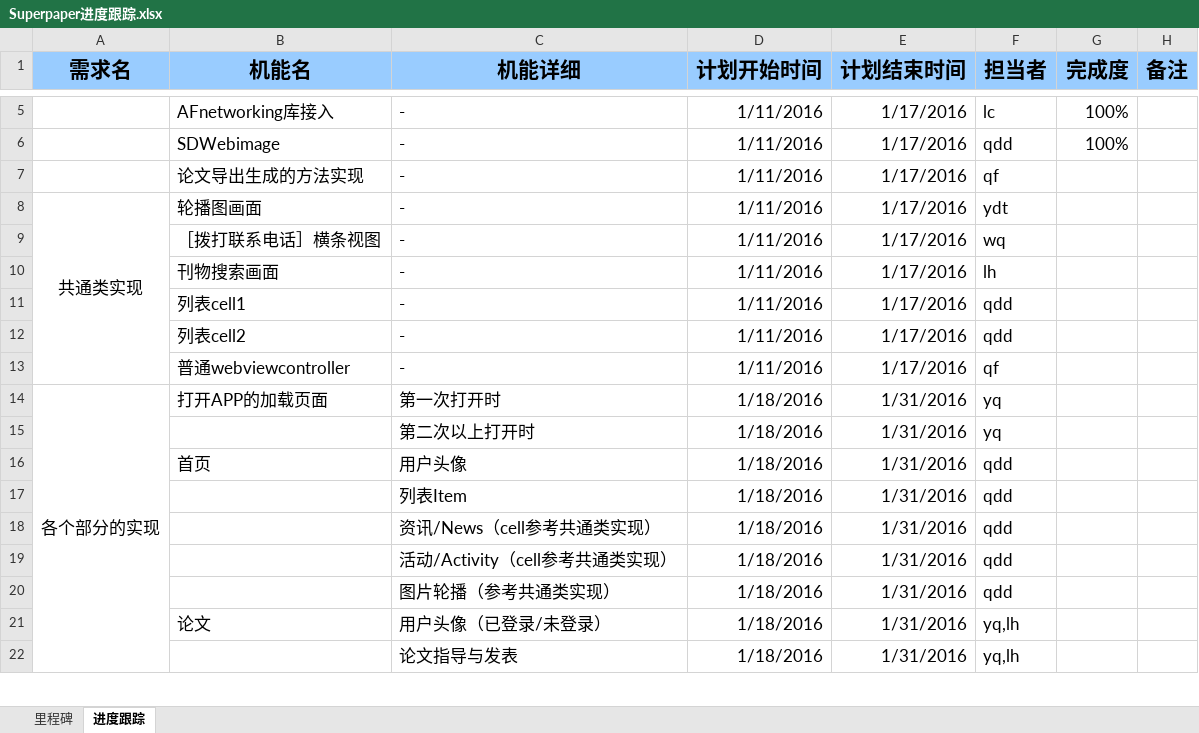
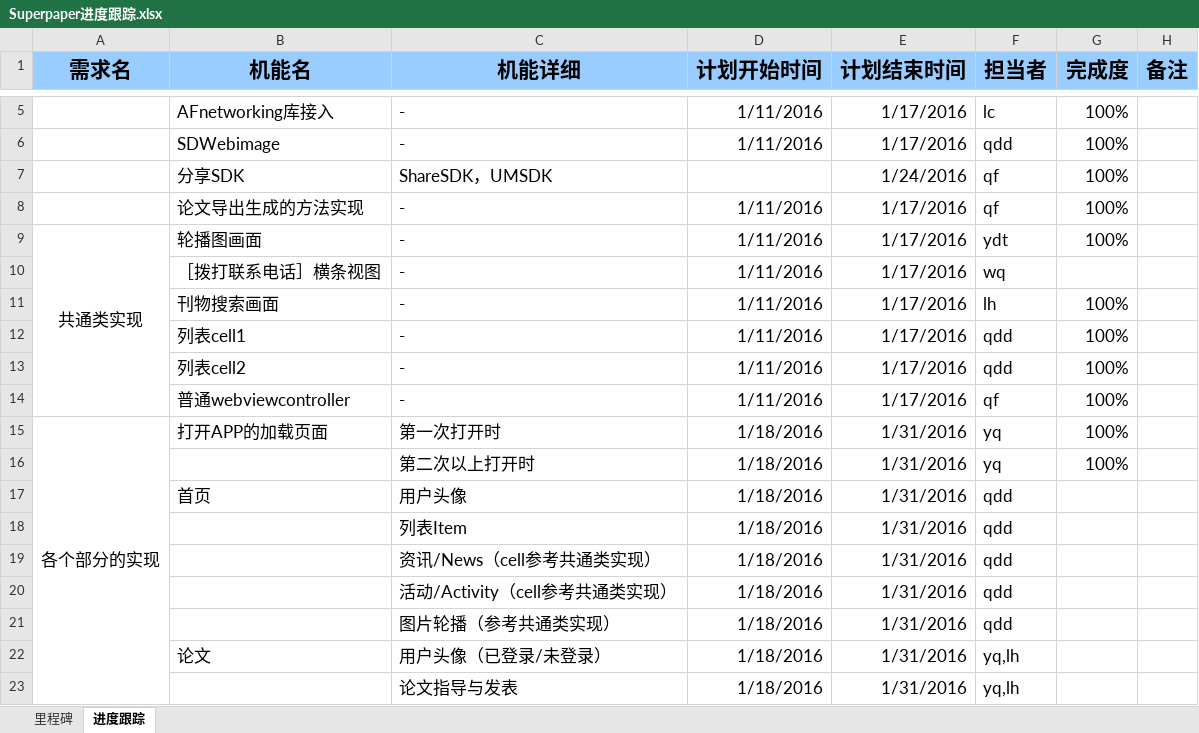
Before and after one commit to lihaoEmily/SuperPaper, an Excel workbook: Doc/Superpaper进度跟踪.xlsx, sheet 进度跟踪, drawn as a sheet; only a part is shown, gaps mark what is left out; values as stored, in another font and other column widths than the file's, no borders; addresses are those after the commit; the diff names each change by its address in the sheet, - before the commit and + after, or states it on an @@ line.

```diff
--- a/Doc/Superpaper进度跟踪.xlsx (sheet 进度跟踪)
+++ b/Doc/Superpaper进度跟踪.xlsx (sheet 进度跟踪)
+row 7:  | 分享SDK | ShareSDK，UMSDK |  | 1/24/2016 | qf | 100%
-G8:G9 (完成度): (empty)
+G8:G9 (完成度): 100%
-G11:G16 (完成度): (empty)
+G11:G16 (完成度): 100%
```
Also changed, not shown: 7 other files.
